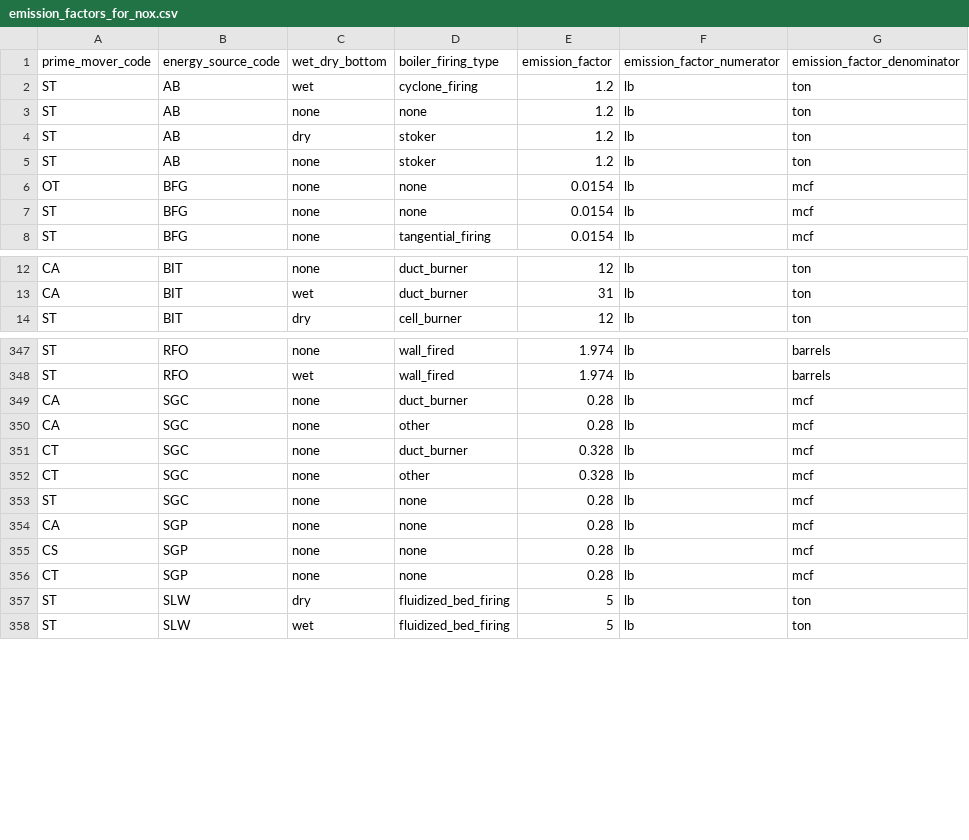
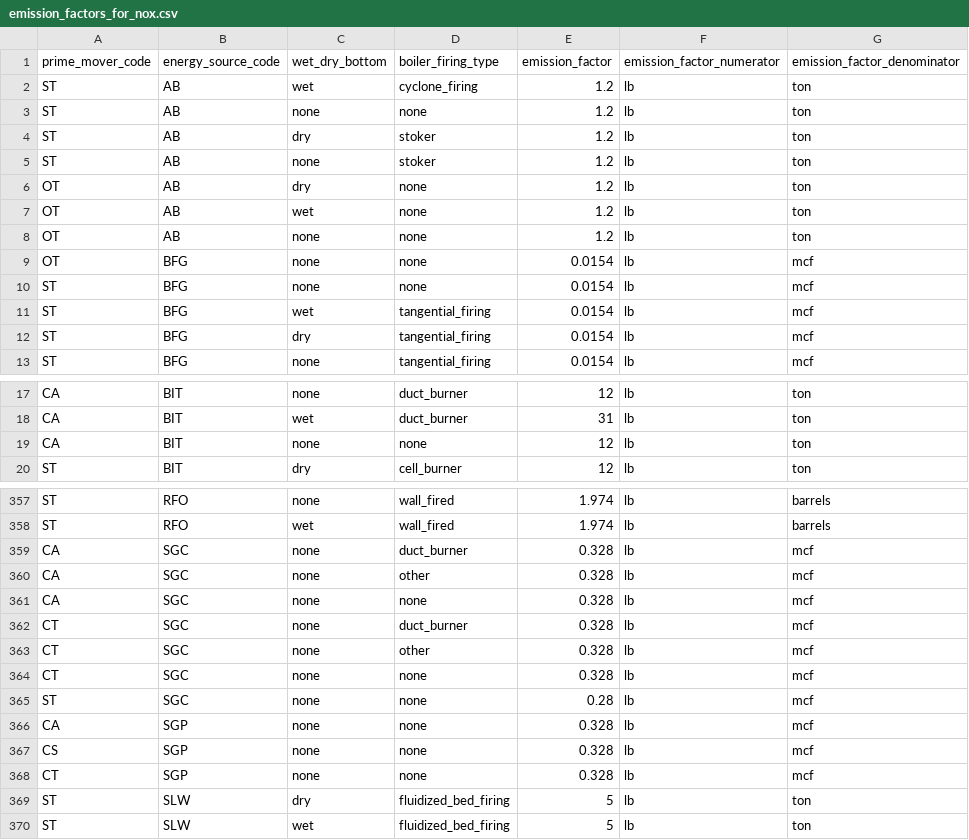
Before and after one commit to singularity-energy/open-grid-emissions, a CSV file: src/oge/reference_tables/emission_factors_for_nox.csv, drawn as a sheet; only a part is shown, gaps mark what is left out; the diff covers the shown part only.

Commit message:
fix missing nox factors for JF

```diff
--- a/src/oge/reference_tables/emission_factors_for_nox.csv
+++ b/src/oge/reference_tables/emission_factors_for_nox.csv
@@ -5,4 +5,9 @@ ST,AB,dry,stoker,1.2,lb,ton
 ST,AB,none,stoker,1.2,lb,ton
+OT,AB,dry,none,1.2,lb,ton
+OT,AB,wet,none,1.2,lb,ton
+OT,AB,none,none,1.2,lb,ton
 OT,BFG,none,none,0.0154,lb,mcf
 ST,BFG,none,none,0.0154,lb,mcf
+ST,BFG,wet,tangential_firing,0.0154,lb,mcf
+ST,BFG,dry,tangential_firing,0.0154,lb,mcf
 ST,BFG,none,tangential_firing,0.0154,lb,mcf
@@ -13,2 +18,3 @@ CA,BIT,none,duct_burner,12,lb,ton
 CA,BIT,wet,duct_burner,31,lb,ton
+CA,BIT,none,none,12,lb,ton
 ST,BIT,dry,cell_burner,12,lb,ton
@@ -348,10 +358,12 @@ ST,RFO,none,wall_fired,1.974,lb,barrels
 ST,RFO,wet,wall_fired,1.974,lb,barrels
-CA,SGC,none,duct_burner,0.28,lb,mcf
-CA,SGC,none,other,0.28,lb,mcf
+CA,SGC,none,duct_burner,0.328,lb,mcf
+CA,SGC,none,other,0.328,lb,mcf
+CA,SGC,none,none,0.328,lb,mcf
 CT,SGC,none,duct_burner,0.328,lb,mcf
 CT,SGC,none,other,0.328,lb,mcf
+CT,SGC,none,none,0.328,lb,mcf
 ST,SGC,none,none,0.28,lb,mcf
-CA,SGP,none,none,0.28,lb,mcf
-CS,SGP,none,none,0.28,lb,mcf
-CT,SGP,none,none,0.28,lb,mcf
+CA,SGP,none,none,0.328,lb,mcf
+CS,SGP,none,none,0.328,lb,mcf
+CT,SGP,none,none,0.328,lb,mcf
 ST,SLW,dry,fluidized_bed_firing,5,lb,ton
```
Also changed, not shown: 4 added rows and 1 edited cell elsewhere in this file, src/oge/reference_tables/emission_factors_for_so2.csv, 9 other files.
